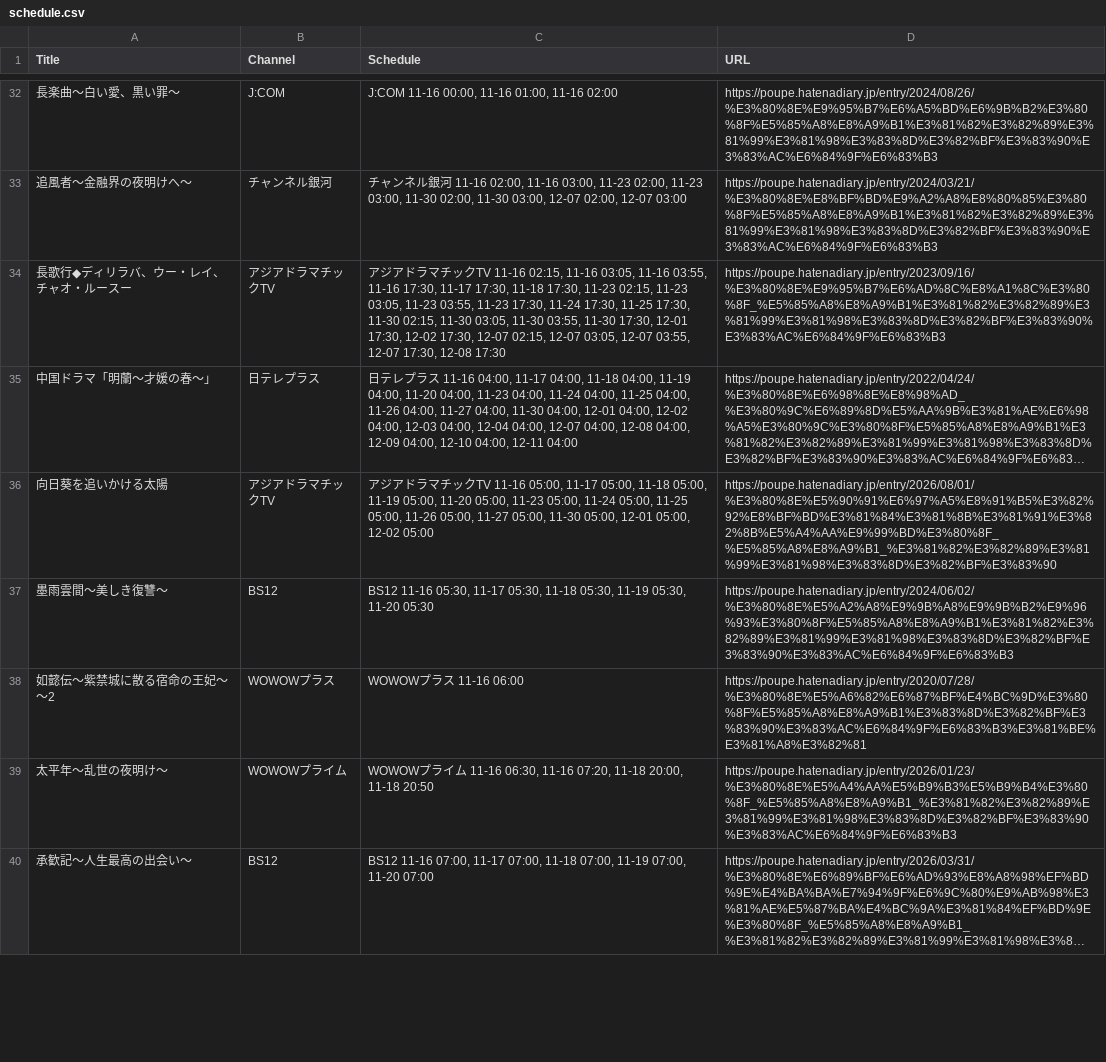
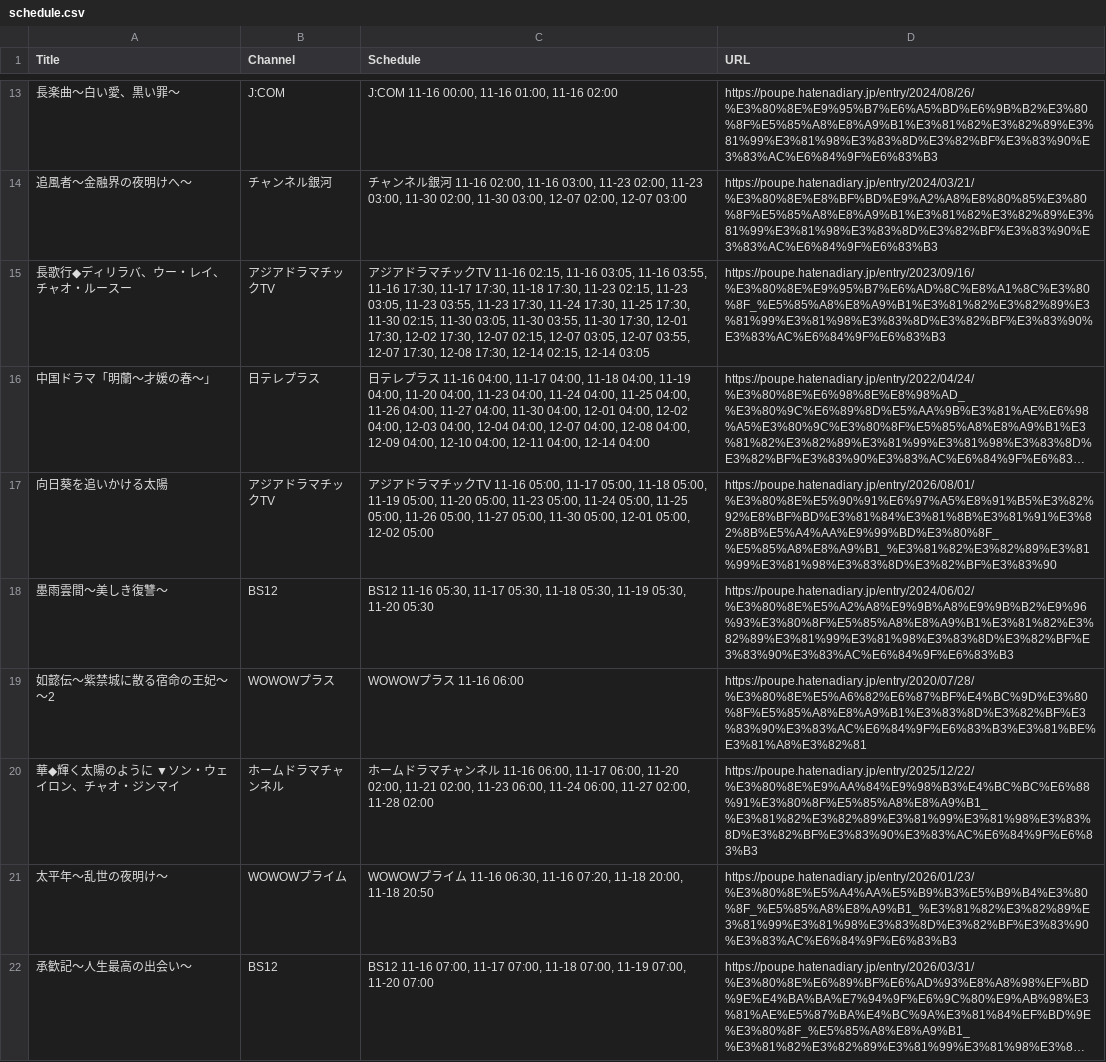
Before and after one commit to huazishanben7-afk/china-drama-app, a CSV file: public/data/schedule.csv, drawn as a sheet; only a part is shown, gaps mark what is left out; long unchanged cells end in …; addresses are those after the commit; the diff covers the shown part only; the diff names each change by its address in the sheet, - before the commit and + after, or states it on an @@ line.

```diff
--- a/public/data/schedule.csv
+++ b/public/data/schedule.csv
-C15 (Schedule): …17:30, 12-08 17:30
+C15 (Schedule): …17:30, 12-08 17:30, 12-14 02:15, 12-14 03:05
-C16 (Schedule): …04:00, 12-11 04:00
+C16 (Schedule): …04:00, 12-11 04:00, 12-14 04:00
+row 20: 華◆輝く太陽のように ▼ソン・ウェイロン、チャオ・ジンマイ | ホームドラマチャンネル | ホームドラマチャンネル 11-16 06:00, 11-17 06:00, 11-20 02:00, 11-21 02:00, 11-23 06:00, 11-24 06:00, 11-27 02:00, 11-28 02:00 | https://poupe.hatenadiary.jp/entry/2025/12/22/%E3%80%8E%E9%AA%84%E9%98%B3%E4%BC%BC%E6%88%91%E3%80%8F%E5%85%A8%E8%A9%B1_%E3%81%82%E3%82%89%E3%81%99%E3%81%98%E3%83%8D%E3%82%BF%E3%83%90%E3%83%AC%E6%84%9F%E6%83%B3
```
Also changed, not shown: 22 added rows, 19 removed rows and 10 edited cells elsewhere in this file, 1 other file.
